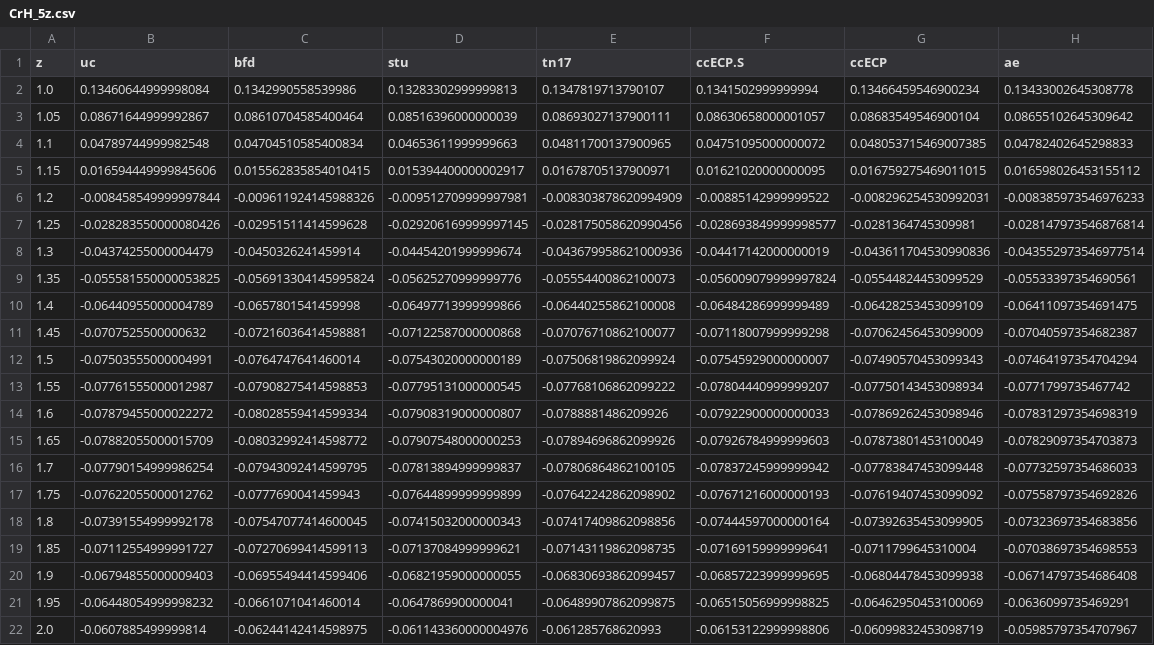
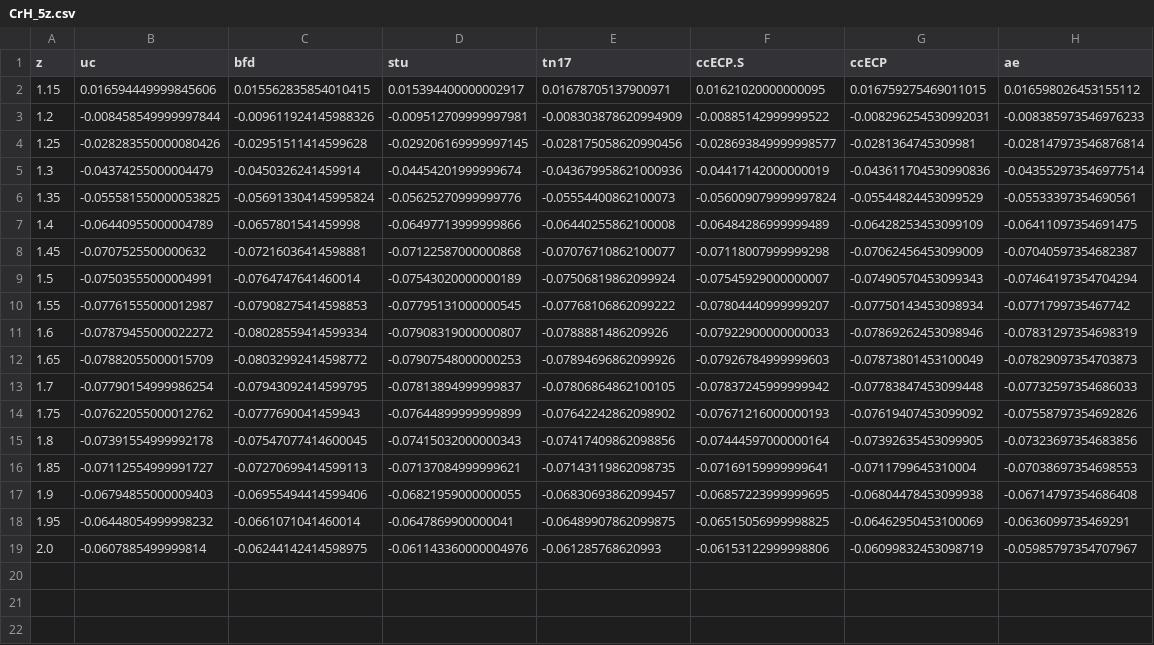
Before and after one commit to camelto2/correlated-data, a CSV file: csv/CrH_5z.csv, drawn as a sheet; the diff names each change by its address in the sheet, - before the commit and + after, or states it on an @@ line.

Commit message:
got rid of some data points way past dissociation

```diff
--- a/csv/CrH_5z.csv
+++ b/csv/CrH_5z.csv
-row 2: 1.0 | 0.13460644999998084 | 0.1342990558539986 | 0.13283302999999813 | 0.1347819713790107 | 0.1341502999999994 | 0.13466459546900234 | 0.13433002645308778
-row 3: 1.05 | 0.08671644999992867 | 0.08610704585400464 | 0.08516396000000039 | 0.08693027137900111 | 0.08630658000001057 | 0.08683549546900104 | 0.08655102645309642
-row 4: 1.1 | 0.04789744999982548 | 0.04704510585400834 | 0.04653611999999663 | 0.04811700137900965 | 0.04751095000000072 | 0.048053715469007385 | 0.04782402645298833
```
Also changed, not shown: csv/ScH_5z.csv, csv/TiH_5z.csv, 23 other files.
